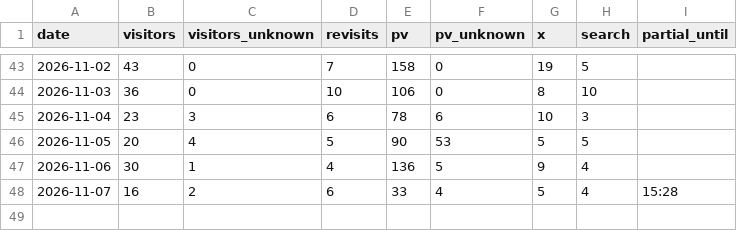
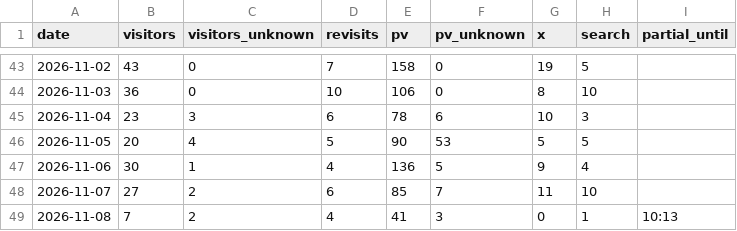
Before and after one commit to yyama694/clash-royale-api, a CSV file: .claude/skills/access-check/history/daily.csv, drawn as a sheet; only a part is shown, gaps mark what is left out.

```diff
--- a/.claude/skills/access-check/history/daily.csv
+++ b/.claude/skills/access-check/history/daily.csv
@@ -47,2 +47,3 @@ date,visitors,visitors_unknown,revisits,pv,pv_unknown,x,search,partial_until
 2026-11-06,30,1,4,136,5,9,4,
-2026-11-07,16,2,6,33,4,5,4,15:28
+2026-11-07,27,2,6,85,7,11,10,
+2026-11-08,7,2,4,41,3,0,1,10:13
```
